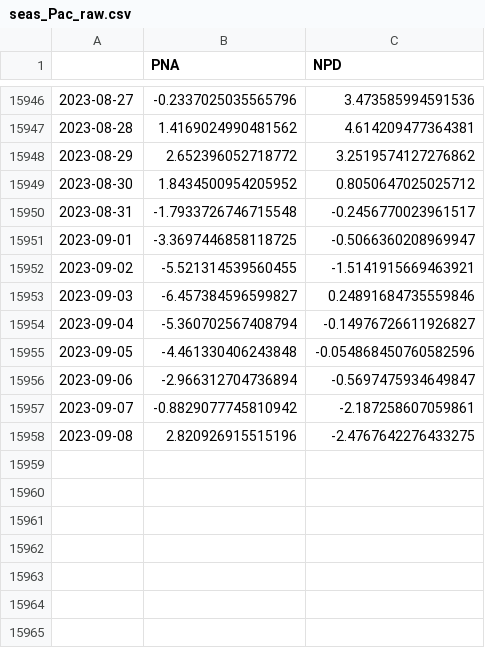
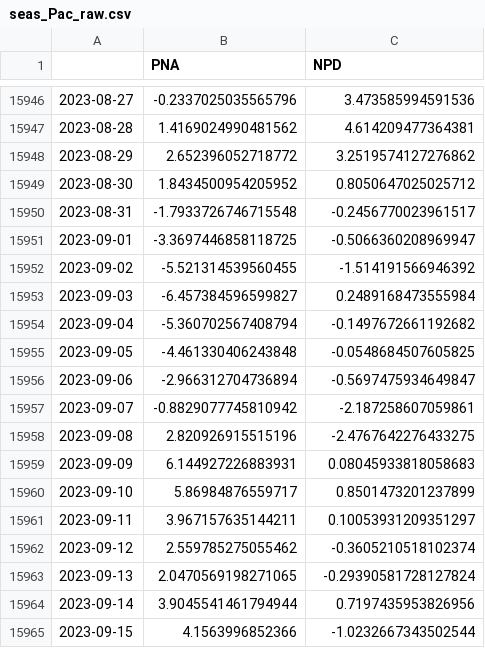
Before and after one commit to linusmagnusson/clint_ts_output, a CSV file: seas_Pac_raw.csv, drawn as a sheet; only a part is shown, gaps mark what is left out.

```diff
--- a/seas_Pac_raw.csv
+++ b/seas_Pac_raw.csv
@@ -15951,6 +15951,6 @@
 2023-09-01,-3.3697446858118725,-0.5066360208969947
-2023-09-02,-5.521314539560455,-1.5141915669463921
-2023-09-03,-6.457384596599827,0.24891684735559846
-2023-09-04,-5.360702567408794,-0.14976726611926827
-2023-09-05,-4.461330406243848,-0.054868450760582596
+2023-09-02,-5.521314539560455,-1.514191566946392
+2023-09-03,-6.457384596599827,0.2489168473555984
+2023-09-04,-5.360702567408794,-0.1497672661192682
+2023-09-05,-4.461330406243848,-0.0548684507605825
 2023-09-06,-2.966312704736894,-0.5697475934649847
@@ -15958 +15958,8 @@
 2023-09-08,2.820926915515196,-2.4767642276433275
+2023-09-09,6.144927226883931,0.08045933818058683
+2023-09-10,5.86984876559717,0.8501473201237899
+2023-09-11,3.967157635144211,0.10053931209351297
+2023-09-12,2.559785275055462,-0.3605210518102374
+2023-09-13,2.0470569198271065,-0.29390581728127824
+2023-09-14,3.9045541461794944,0.7197435953826956
+2023-09-15,4.1563996852366,-1.0232667343502544
```
Also changed, not shown: area_AO1000_raw.csv, glob_2t_raw.csv, 12 other files.
